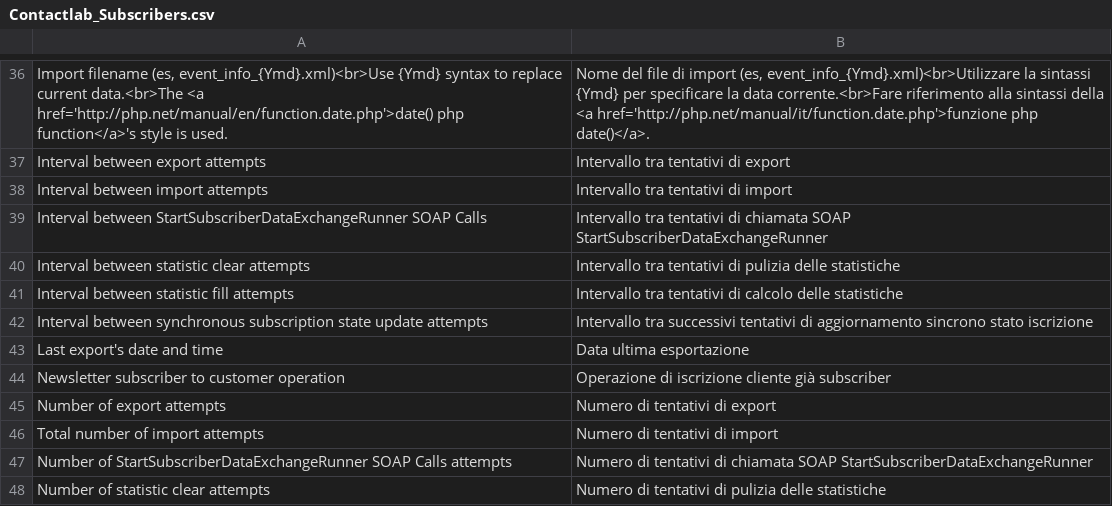
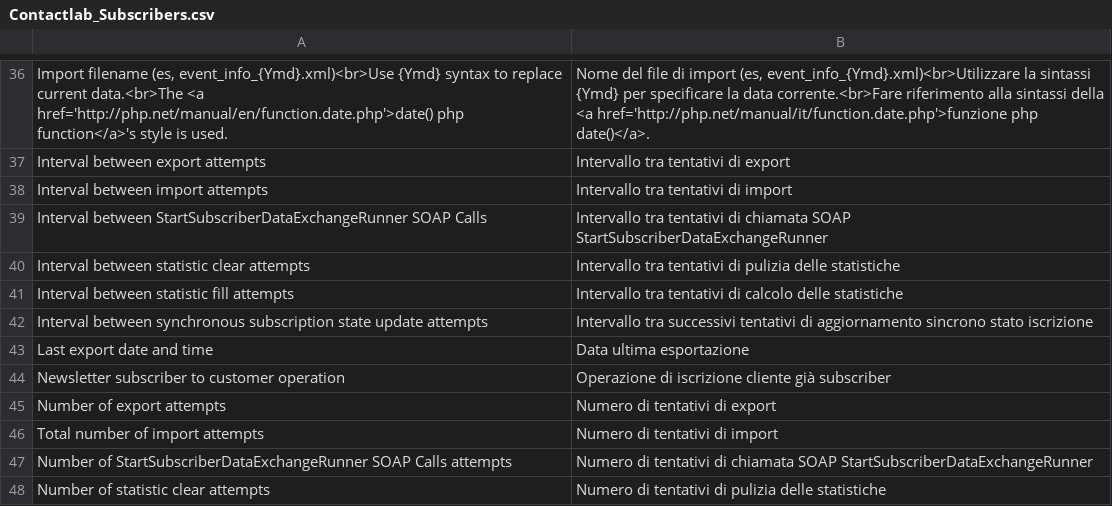
Before and after one commit to contactlab/contactlab-magento-connect, a CSV file: app/locale/it_IT/contactlab/Contactlab_Subscribers.csv, drawn as a sheet; only a part is shown, gaps mark what is left out.

Commit message:
Typos fixed

```diff
--- a/app/locale/it_IT/contactlab/Contactlab_Subscribers.csv
+++ b/app/locale/it_IT/contactlab/Contactlab_Subscribers.csv
@@ -42,3 +42,3 @@
 "Interval between synchronous subscription state update attempts","Intervallo tra successivi tentativi di aggiornamento sincrono stato iscrizione"
-"Last export's date and time","Data ultima esportazione"
+"Last export date and time","Data ultima esportazione"
 "Newsletter subscriber to customer operation","Operazione di iscrizione cliente già subscriber"
```
Also changed, not shown: 1 other file.
